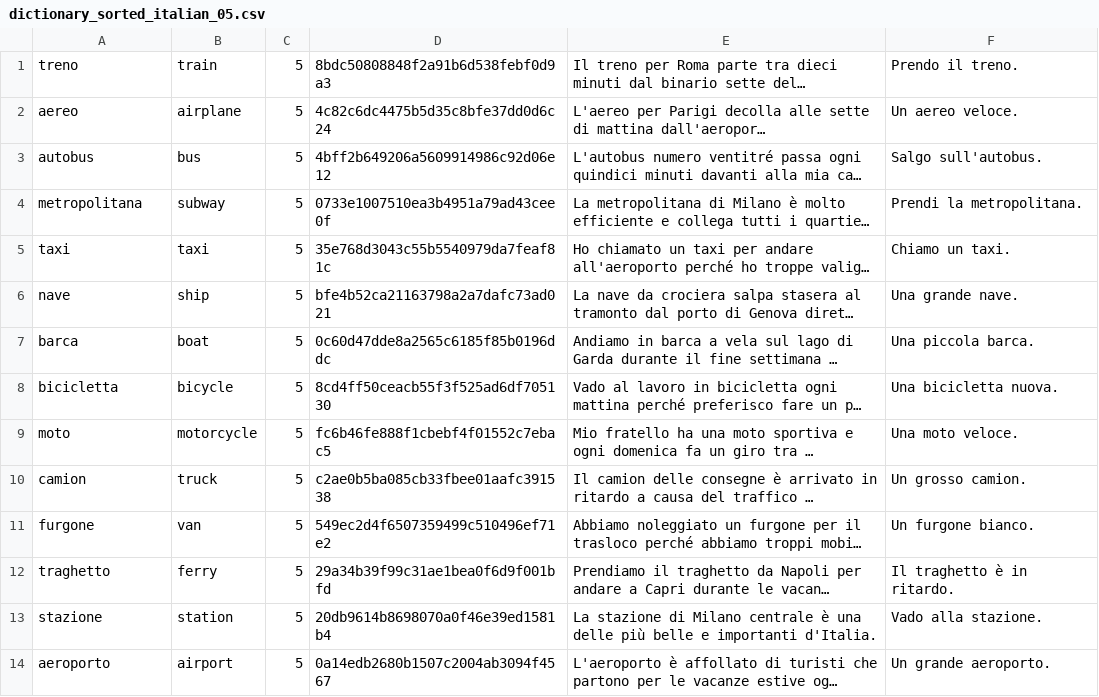
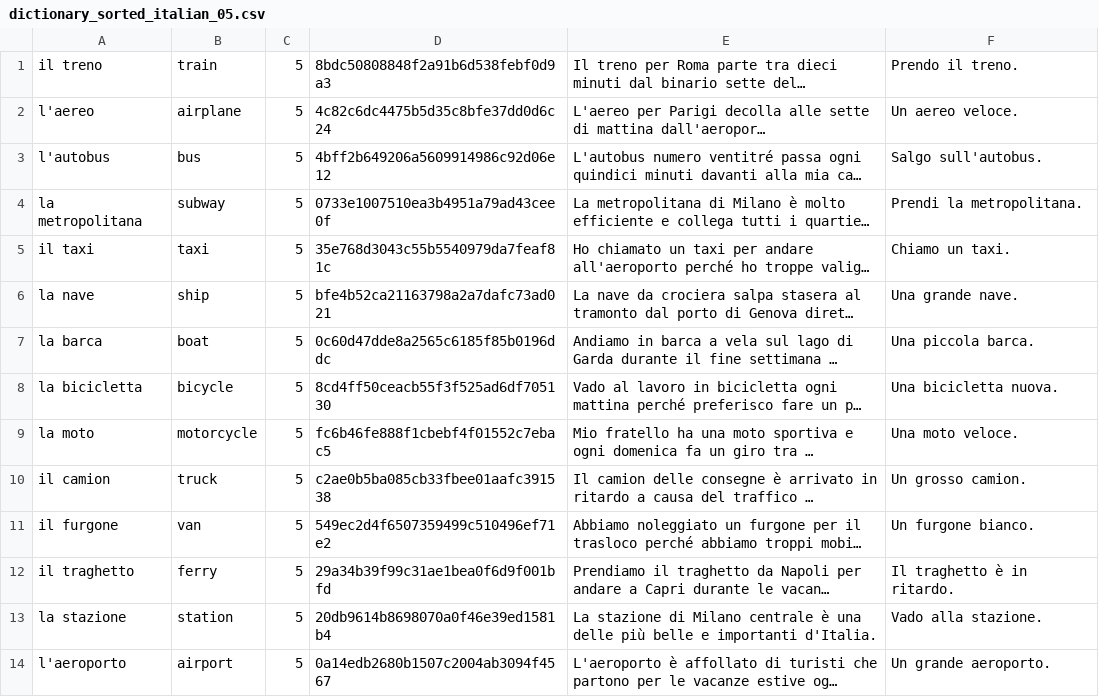
Before and after one commit to Wandersalamander/FrenchWordWizard, a CSV file: app/src/main/assets/italian/dictionary_sorted_italian_05.csv, drawn as a sheet; only a part is shown; long unchanged cells end in …; the diff covers the shown part only; the diff names each change by its address in the sheet, - before the commit and + after, or states it on an @@ line.

```diff
--- a/app/src/main/assets/italian/dictionary_sorted_italian_05.csv
+++ b/app/src/main/assets/italian/dictionary_sorted_italian_05.csv
-A1: treno
+A1: il treno
-A2: aereo
+A2: l'aereo
-A3: autobus
+A3: l'autobus
-A4: metropolitana
+A4: la metropolitana
-A5: taxi
+A5: il taxi
-A6: nave
+A6: la nave
-A7: barca
+A7: la barca
-A8: bicicletta
+A8: la bicicletta
-A9: moto
+A9: la moto
-A10: camion
+A10: il camion
-A11: furgone
+A11: il furgone
-A12: traghetto
+A12: il traghetto
-A13: stazione
+A13: la stazione
-A14: aeroporto
+A14: l'aeroporto
```
Also changed, not shown: 155 edited cells elsewhere in this file, app/src/main/assets/italian/dictionary_sorted_italian_03.csv, app/src/main/assets/italian/dictionary_sorted_italian_06.csv, 7 other files.
